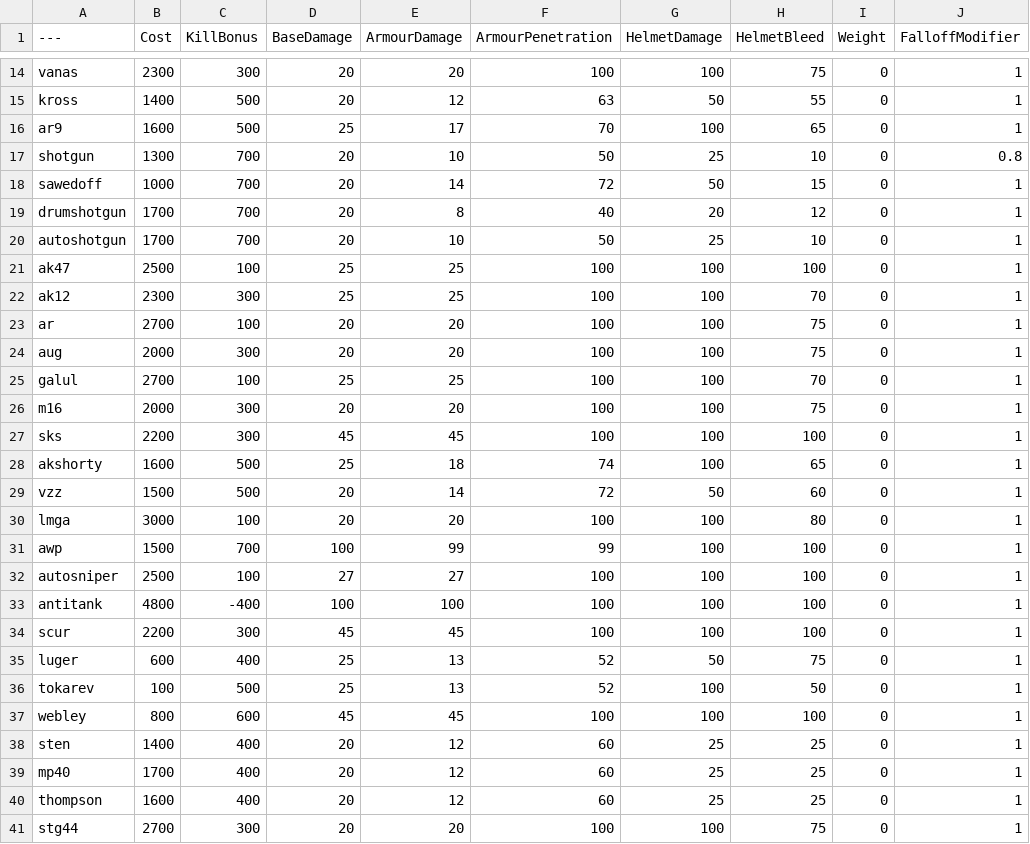
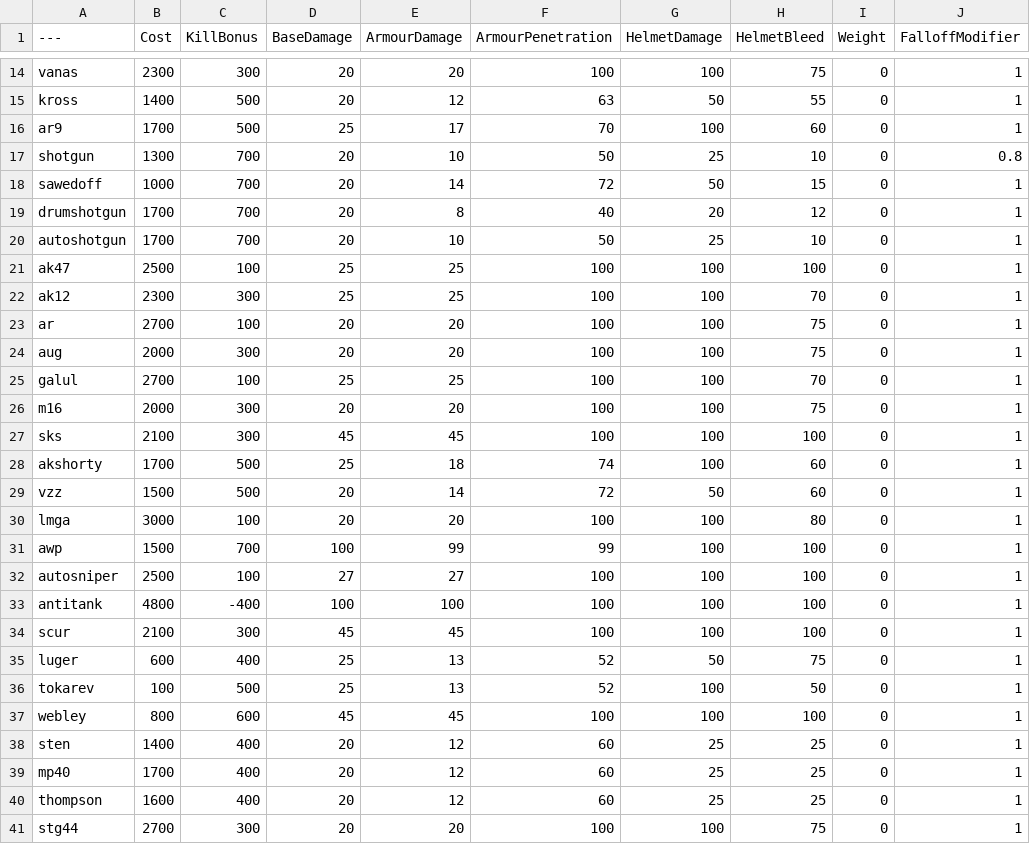
Before and after one commit to blippyblop/BalancingTable, a CSV file: BalancingTable.csv, drawn as a sheet; only a part is shown, gaps mark what is left out; the diff names each change by its address in the sheet, - before the commit and + after, or states it on an @@ line.

Commit message:
Update BalancingTable.csv
* AR9/Draco price raised by 100
* SCAR/SKS price lowered by 100
* AR9/Draco helmet bleed lowered by 5

```diff
--- a/BalancingTable.csv
+++ b/BalancingTable.csv
-B16 (Cost): 1600
+B16 (Cost): 1700
-H16 (HelmetBleed): 65
+H16 (HelmetBleed): 60
-B27 (Cost): 2200
+B27 (Cost): 2100
-B28 (Cost): 1600
+B28 (Cost): 1700
-H28 (HelmetBleed): 65
+H28 (HelmetBleed): 60
-B34 (Cost): 2200
+B34 (Cost): 2100
```
